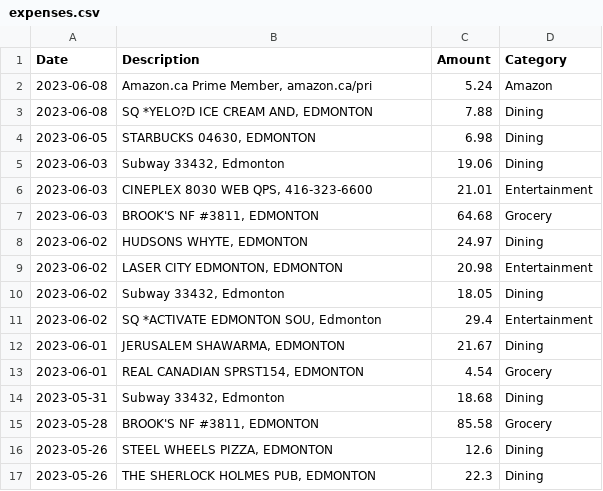
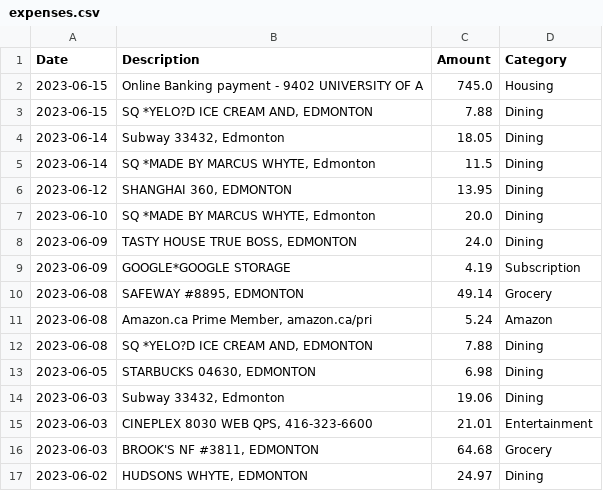
Before and after one commit to manumalotra/personal_finance_tracking, a CSV file: data_files/expenses.csv, drawn as a sheet; only a part is shown; the shorter side is filled out with more unchanged rows.

Commit message:
Expenses update
Added most recent expenses data.

```diff
--- a/data_files/expenses.csv
+++ b/data_files/expenses.csv
@@ -1,2 +1,11 @@
 Date,Description,Amount,Category
+2023-06-15,Online Banking payment - 9402 UNIVERSITY OF A,745.0,Housing
+2023-06-15,"SQ *YELO?D ICE CREAM AND, EDMONTON",7.88,Dining
+2023-06-14,"Subway 33432, Edmonton",18.05,Dining
+2023-06-14,"SQ *MADE BY MARCUS WHYTE, Edmonton",11.5,Dining
+2023-06-12,"SHANGHAI 360, EDMONTON",13.95,Dining
+2023-06-10,"SQ *MADE BY MARCUS WHYTE, Edmonton",20.0,Dining
+2023-06-09,"TASTY HOUSE TRUE BOSS, EDMONTON",24.0,Dining
+2023-06-09,GOOGLE*GOOGLE STORAGE,4.19,Subscription
+2023-06-08,"SAFEWAY #8895, EDMONTON",49.14,Grocery
 2023-06-08,"Amazon.ca Prime Member, amazon.ca/pri",5.24,Amazon
```
Also changed, not shown: 3 other files.
